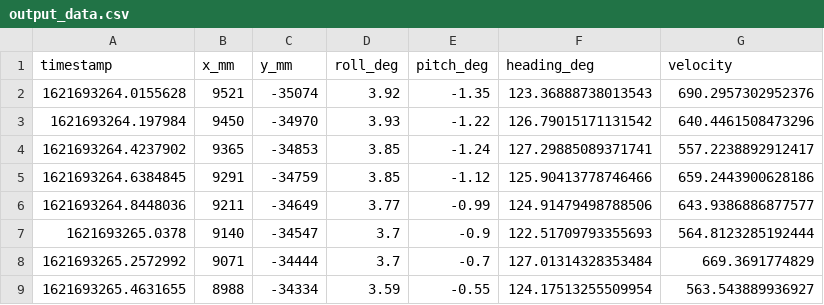
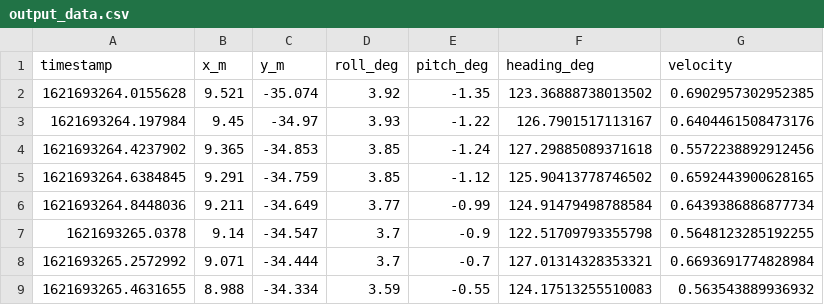
Before and after one commit to mbz4/Technical_Interview, a CSV file: output_data.csv, drawn as a sheet; only a part is shown; the diff covers the shown part only.

```diff
--- a/output_data.csv
+++ b/output_data.csv
@@ -1,9 +1,9 @@
-timestamp,x_mm,y_mm,roll_deg,pitch_deg,heading_deg,velocity
-1621693264.0155628,9521,-35074,3.92,-1.35,123.36888738013543,690.2957302952376
-1621693264.197984,9450,-34970,3.93,-1.22,126.79015171131542,640.4461508473296
-1621693264.4237902,9365,-34853,3.85,-1.24,127.29885089371741,557.2238892912417
-1621693264.6384845,9291,-34759,3.85,-1.12,125.90413778746466,659.2443900628186
-1621693264.8448036,9211,-34649,3.77,-0.99,124.91479498788506,643.9386886877577
-1621693265.0378,9140,-34547,3.7,-0.9,122.51709793355693,564.8123285192444
-1621693265.2572992,9071,-34444,3.7,-0.7,127.01314328353484,669.3691774829
-1621693265.4631655,8988,-34334,3.59,-0.55,124.17513255509954,563.543889936927
+timestamp,x_m,y_m,roll_deg,pitch_deg,heading_deg,velocity
+1621693264.0155628,9.521,-35.074,3.92,-1.35,123.36888738013502,0.6902957302952385
+1621693264.197984,9.45,-34.97,3.93,-1.22,126.7901517113167,0.6404461508473176
+1621693264.4237902,9.365,-34.853,3.85,-1.24,127.29885089371618,0.5572238892912456
+1621693264.6384845,9.291,-34.759,3.85,-1.12,125.90413778746502,0.6592443900628165
+1621693264.8448036,9.211,-34.649,3.77,-0.99,124.91479498788584,0.6439386886877734
+1621693265.0378,9.14,-34.547,3.7,-0.9,122.51709793355798,0.5648123285192255
+1621693265.2572992,9.071,-34.444,3.7,-0.7,127.01314328353321,0.6693691774828984
+1621693265.4631655,8.988,-34.334,3.59,-0.55,124.17513255510083,0.563543889936932
```
Also changed, not shown: 84 edited cells elsewhere in this file, 1 other file.
